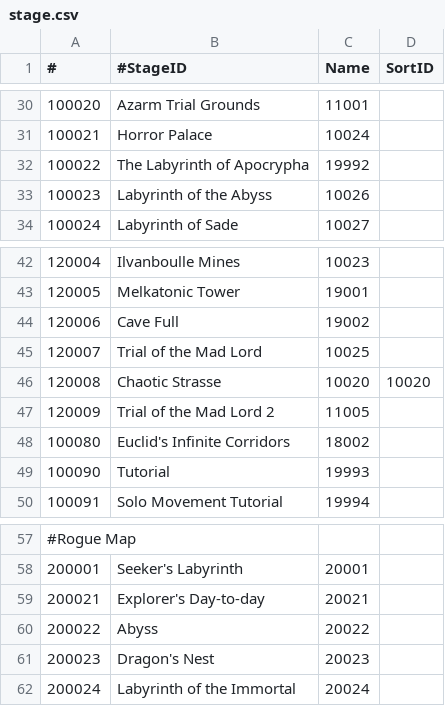
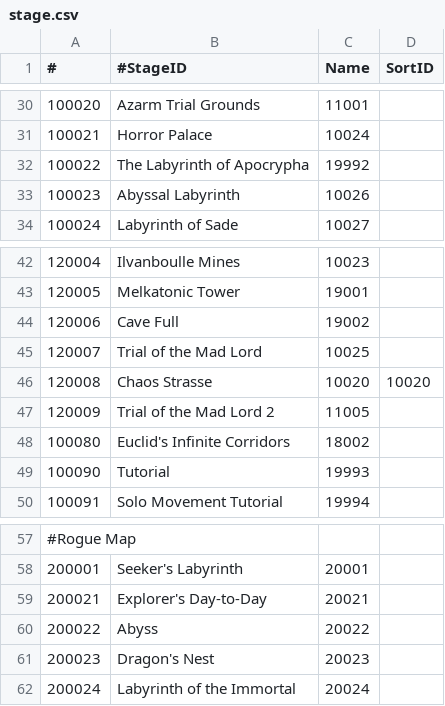
Before and after one commit to necromancyonline/necromancy-client, a CSV file: files/jp/English Patch/data/settings/stage.csv, drawn as a sheet; only a part is shown, gaps mark what is left out; the diff names each change by its address in the sheet, - before the commit and + after, or states it on an @@ line.

```diff
--- a/files/jp/English Patch/data/settings/stage.csv
+++ b/files/jp/English Patch/data/settings/stage.csv
-B33 (#StageID): Labyrinth of the Abyss
+B33 (#StageID): Abyssal Labyrinth
-B46 (#StageID): Chaotic Strasse
+B46 (#StageID): Chaos Strasse
-B59 (#StageID): Explorer's Day-to-day
+B59 (#StageID): Explorer's Day-to-Day
```
Also changed, not shown: files/jp/English Patch/data/settings/quest - unfinished.csv, files/jp/English Patch/data/settings/str_table.csv, 3 other files.
